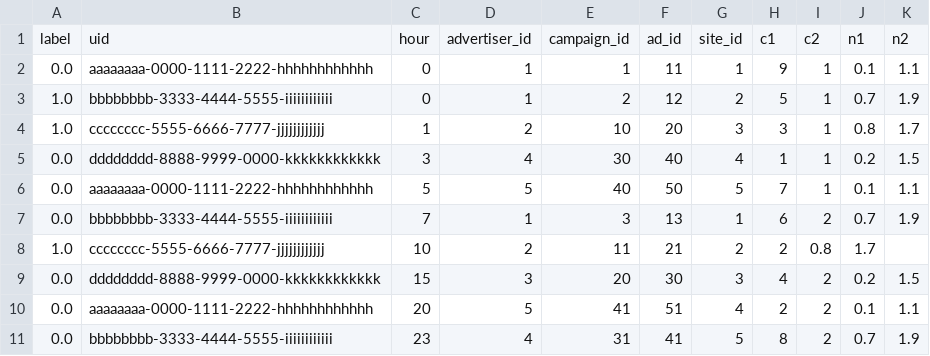
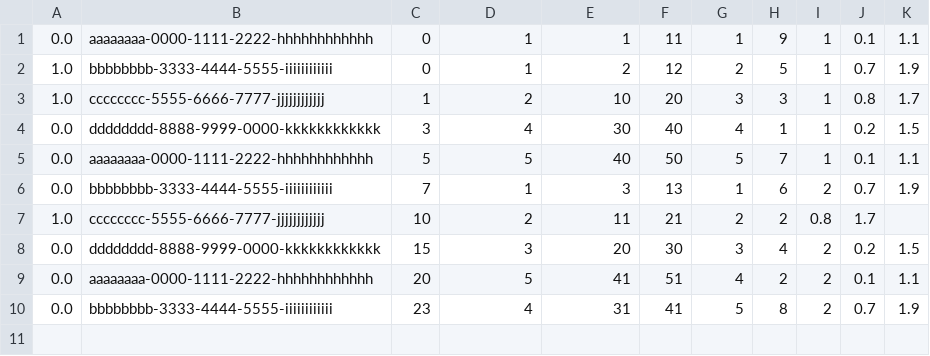
Before and after one commit to mura-s/spark-breeze-sample, a CSV file: data/train_data.csv, drawn as a sheet.

```diff
--- a/data/train_data.csv
+++ b/data/train_data.csv
@@ -1,2 +1 @@
-label,uid,hour,advertiser_id,campaign_id,ad_id,site_id,c1,c2,n1,n2
 0.0,aaaaaaaa-0000-1111-2222-hhhhhhhhhhhh,0,1,1,11,1,9,1,0.1,1.1
```
Also changed, not shown: data/test_data.csv, 10 other files.
